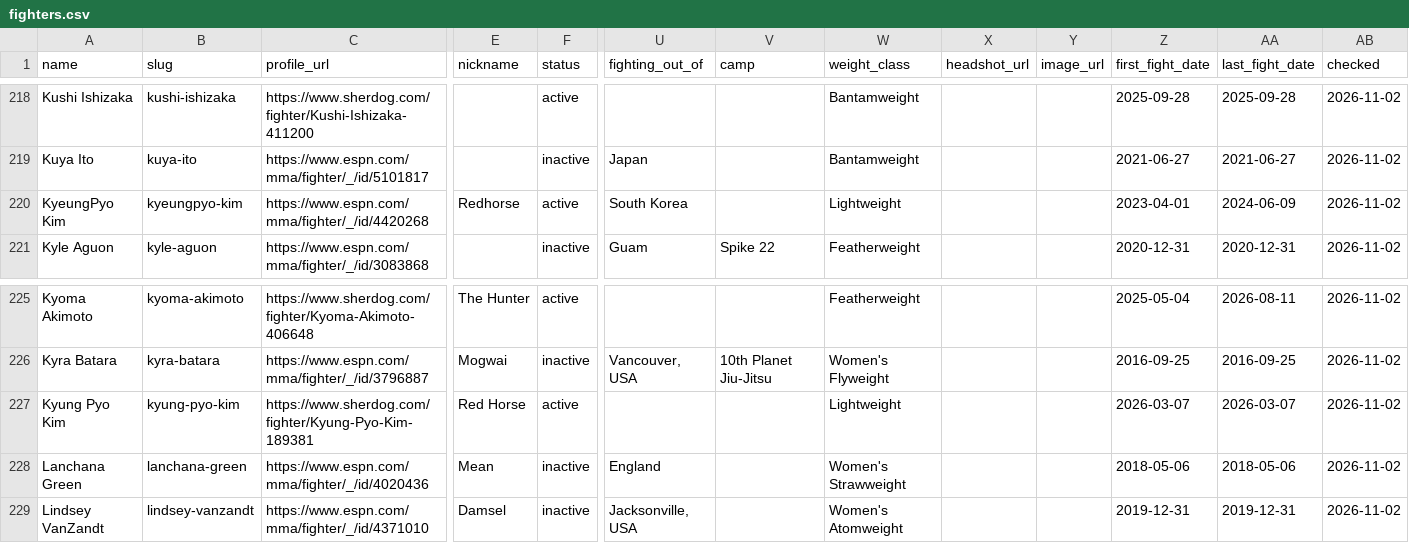
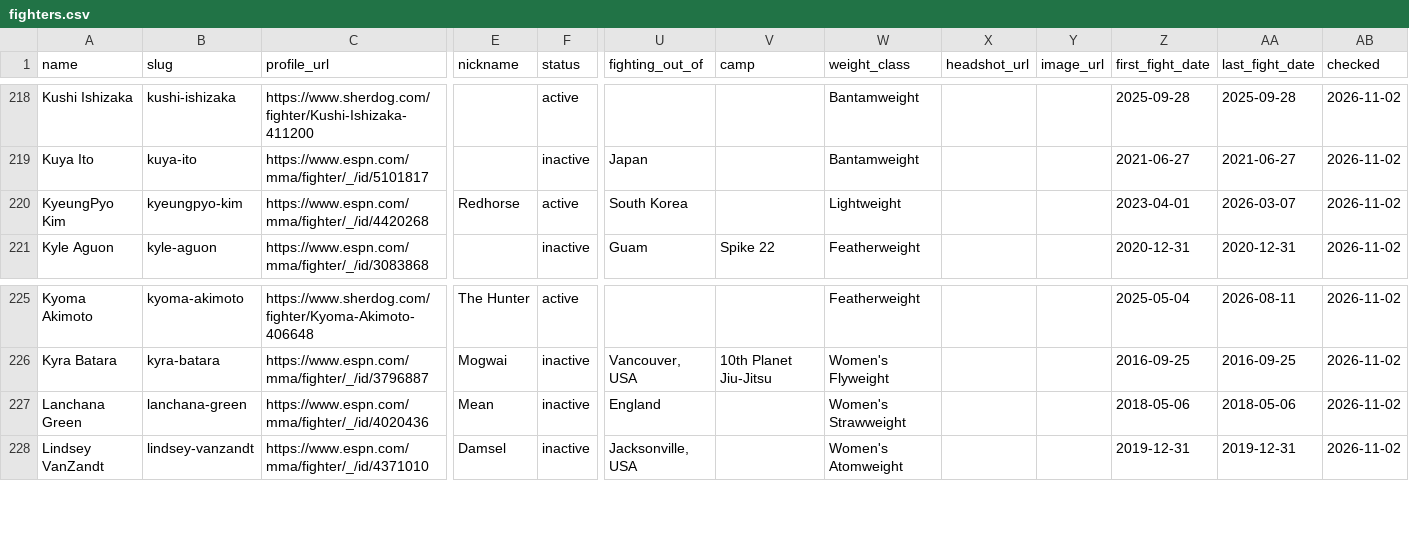
Before and after one commit to larissapavan/vektormma, a CSV file: data/raw/rizin/fighters.csv, drawn as a sheet; only a part is shown, gaps mark what is left out; rows hold the shown columns only; the diff names each change by its address in the sheet, - before the commit and + after, or states it on an @@ line.

```diff
--- a/data/raw/rizin/fighters.csv
+++ b/data/raw/rizin/fighters.csv
-AA220 (last_fight_date): 2024-06-09
+AA220 (last_fight_date): 2026-03-07
-row 227: Kyung Pyo Kim | kyung-pyo-kim | https://www.sherdog.com/fighter/Kyung-Pyo-Kim-189381 | Red Horse | active |  |  | Lightweight |  |  | 2026-03-07 | 2026-03-07 | 2026-11-02
```
Also changed, not shown: data/raw/ksw/fighters.csv, data/raw/ksw/fights.csv, 6 other files.
